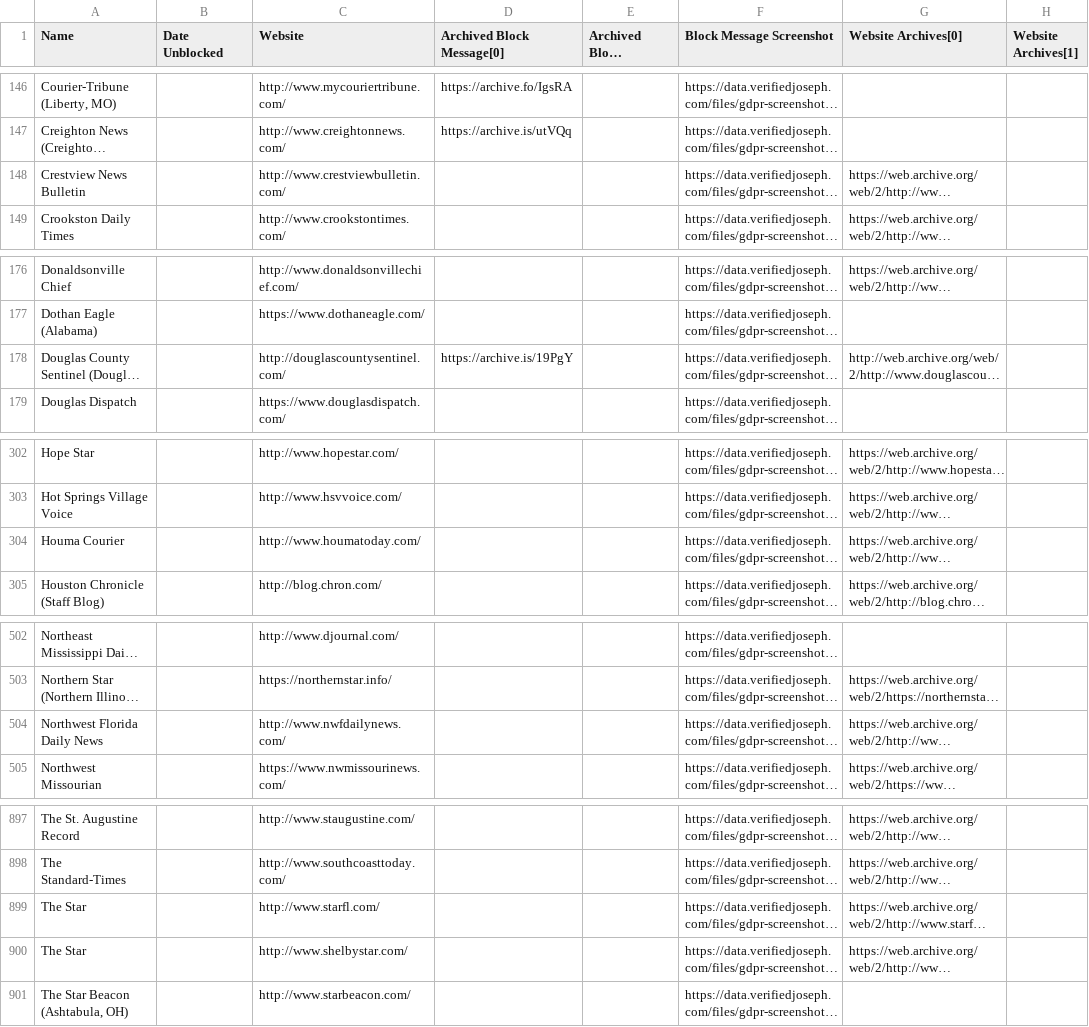
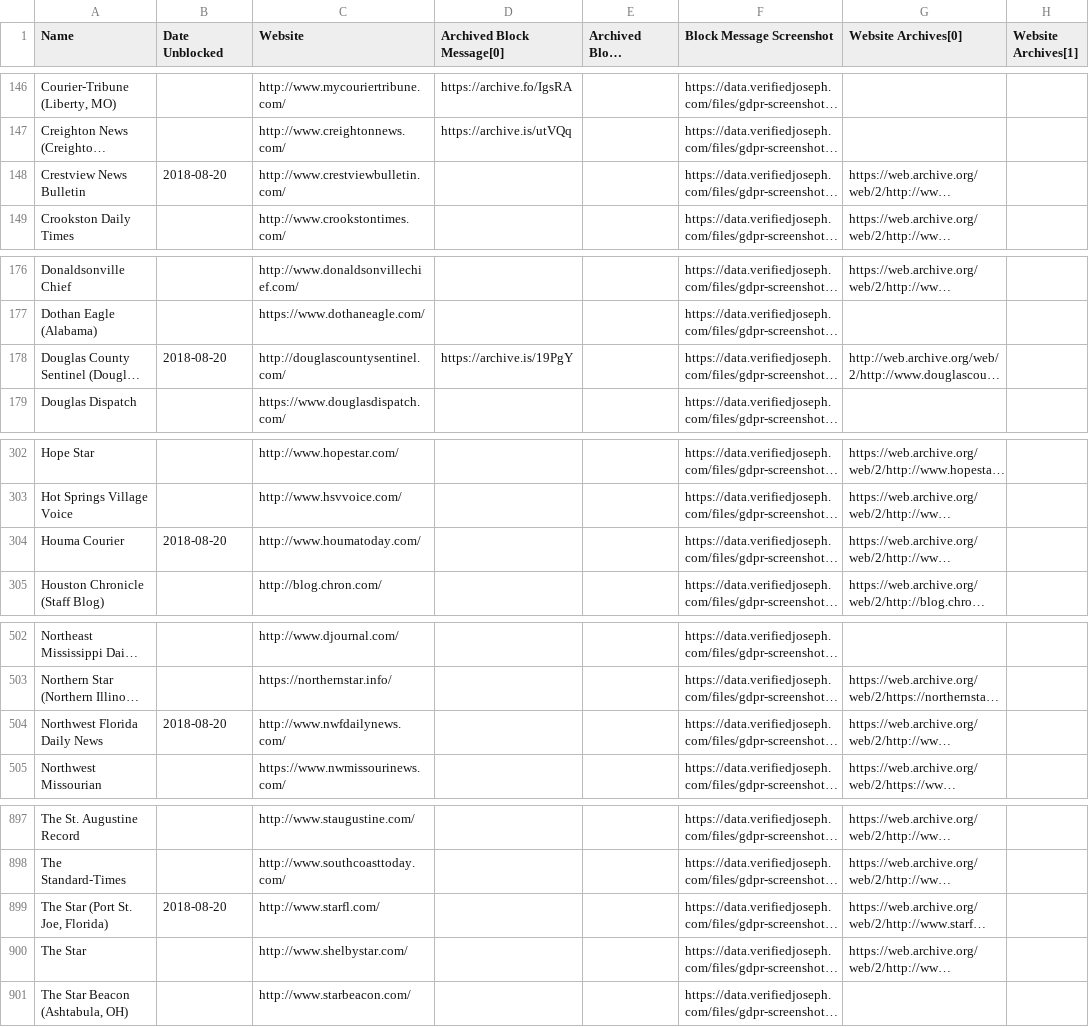
Before and after one commit to VerifiedJoseph/data.verifiedjoseph.com, a CSV file: website-blocked-gdpr.csv, drawn as a sheet; only a part is shown, gaps mark what is left out; long unchanged cells end in …; the diff covers the shown part only; the diff names each change by its address in the sheet, - before the commit and + after, or states it on an @@ line.

Commit message:
Add unblock date for 14 websites
GateHouse Media websites:
http://www.chipleypaper.com/
http://www.dailycomet.com/
http://www.waltonsun.com/
http://www.tuscaloosanews.com/
http://www.starfl.com/
http://www.gadsdentimes.com/
http://www.thedestinlog.com/
http://www.apalachtimes.com/
http://www.srpressgazette.com/
http://www.newsherald.com/
http://www.nwfdailynews.com/
http://www.houmatoday.com/
http://www.crestviewbulletin.com/

Other:
http://www.douglascountysentinel.com/

```diff
--- a/website-blocked-gdpr.csv
+++ b/website-blocked-gdpr.csv
-B148 (Date Unblocked): (empty)
+B148 (Date Unblocked): 2018-08-20
-B178 (Date Unblocked): (empty)
+B178 (Date Unblocked): 2018-08-20
-B304 (Date Unblocked): (empty)
+B304 (Date Unblocked): 2018-08-20
-B504 (Date Unblocked): (empty)
+B504 (Date Unblocked): 2018-08-20
-A899 (Name): The Star
+A899 (Name): The Star (Port St. Joe, Florida)
-B899 (Date Unblocked): (empty)
+B899 (Date Unblocked): 2018-08-20
```
Also changed, not shown: 9 edited cells elsewhere in this file.
